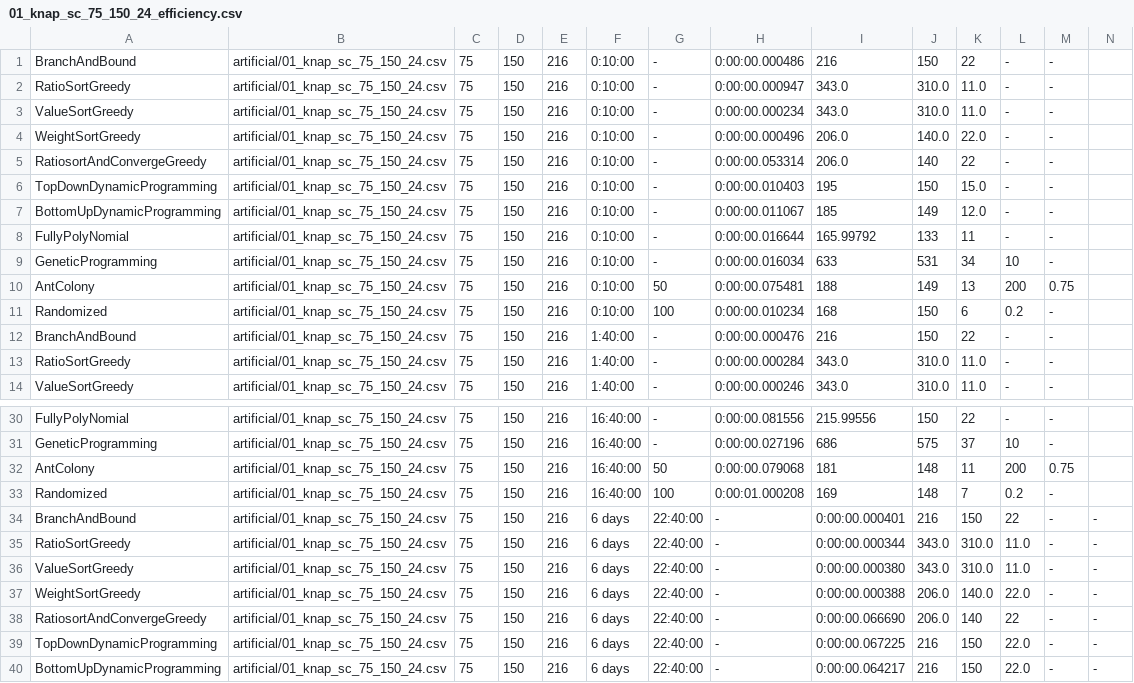
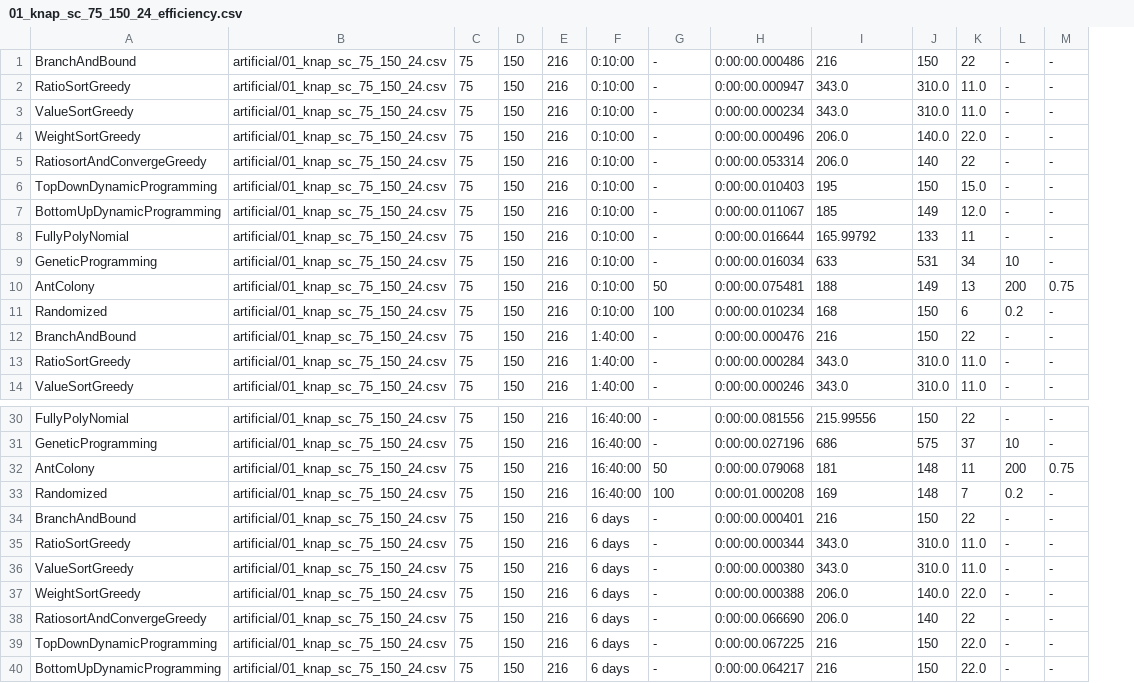
Before and after one commit to Manuela-AYO/AlgoProject2022, a CSV file: 01Knapsack/Output/artificial/01_knap_sc_75_150_24_efficiency.csv, drawn as a sheet; only a part is shown, gaps mark what is left out; the diff covers the shown part only; the diff names each change by its address in the sheet, - before the commit and + after, or states it on an @@ line.

Commit message:
Remove useless column

```diff
--- a/01Knapsack/Output/artificial/01_knap_sc_75_150_24_efficiency.csv
+++ b/01Knapsack/Output/artificial/01_knap_sc_75_150_24_efficiency.csv
-column N, rows 34-40: all -
-G34:G40: 22:40:00
+G34:G40: -
-H34: -
+H34: 0:00:00.000401
-I34: 0:00:00.000401
+I34: 216
-J34: 216
+J34: 150
-K34: 150
+K34: 22
-L34: 22
+L34: -
-H35: -
+H35: 0:00:00.000344
-I35: 0:00:00.000344
+I35: 343.0
-J35:J36: 343.0
+J35:J36: 310.0
-K35:K36: 310.0
+K35:K36: 11.0
-L35:L36: 11.0
+L35:L36: -
-H36: -
+H36: 0:00:00.000380
-I36: 0:00:00.000380
+I36: 343.0
-H37: -
+H37: 0:00:00.000388
-I37: 0:00:00.000388
+I37: 206.0
-J37: 206.0
+J37: 140.0
-K37: 140.0
+K37: 22.0
-L37: 22.0
+L37: -
-H38: -
+H38: 0:00:00.066690
-I38: 0:00:00.066690
+I38: 206.0
-J38: 206.0
+J38: 140
-K38: 140
+K38: 22
-L38: 22
+L38: -
-H39: -
+H39: 0:00:00.067225
-I39: 0:00:00.067225
+I39: 216
-J39:J40: 216
+J39:J40: 150
-K39:K40: 150
+K39:K40: 22.0
-L39:L40: 22.0
+L39:L40: -
-H40: -
+H40: 0:00:00.064217
-I40: 0:00:00.064217
+I40: 216
```
Also changed, not shown: 27 edited cells elsewhere in this file.
